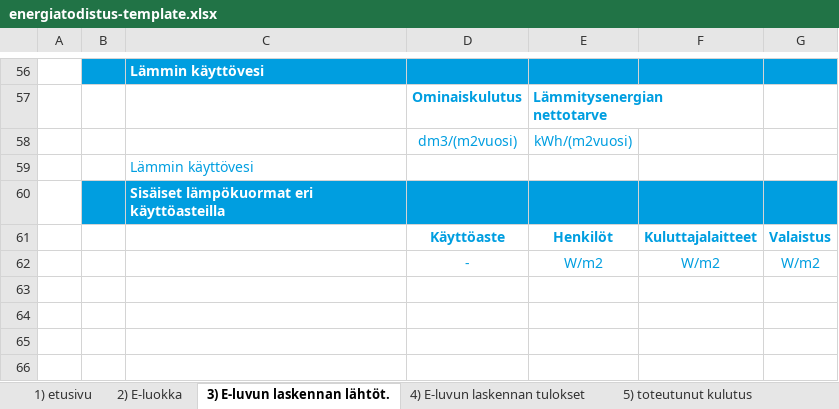
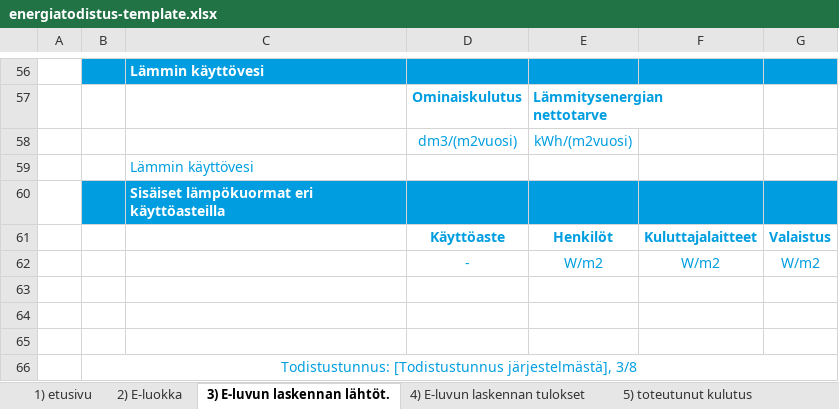
Before and after one commit to solita/etp-core, an Excel workbook: etp-backend/src/main/resources/energiatodistus-template.xlsx, sheet 3) E-luvun laskennan lähtöt., drawn as a sheet; only a part is shown, gaps mark what is left out; values as stored, in another font and other column widths than the file's, no borders; charts and pictures and conditional formats not drawn; the diff names each change by its address in the sheet, - before the commit and + after, or states it on an @@ line.

```diff
--- a/etp-backend/src/main/resources/energiatodistus-template.xlsx (sheet 3) E-luvun laskennan lähtöt.)
+++ b/etp-backend/src/main/resources/energiatodistus-template.xlsx (sheet 3) E-luvun laskennan lähtöt.)
+row 63: (empty)
+row 64: (empty)
+row 65: (empty)
+row 66:  | Todistustunnus: [Todistustunnus järjestelmästä], 3/8
```
Also changed, not shown: sheet 8) lisämerkintöjä, sheet 5) toteutunut kulutus, sheet 7) huomiot 2, sheet 4) E-luvun laskennan tulokset, sheet 6) huomiot 1, sheet 2) E-luokka, charts or pictures, 2 other files.
